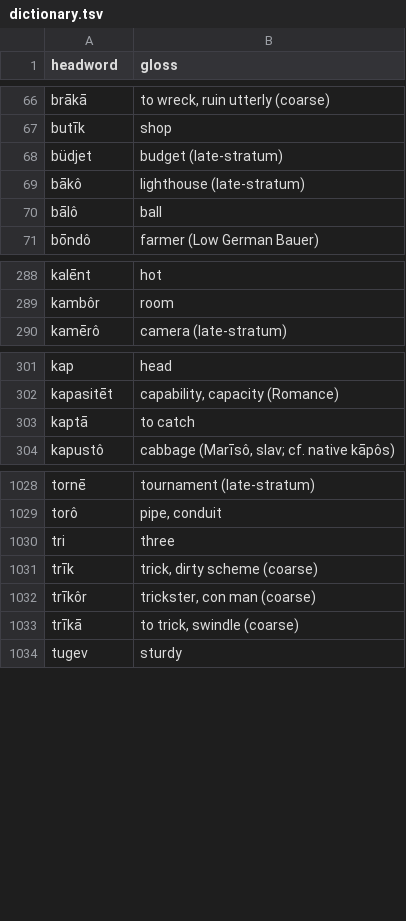
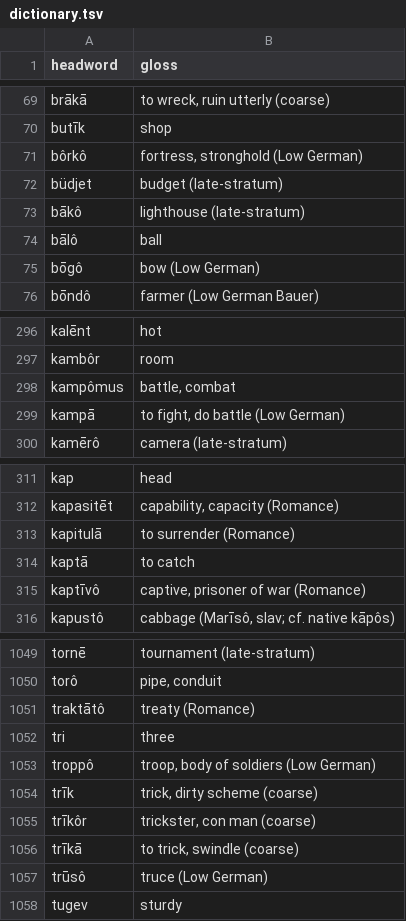
Before and after one commit to quarterback/kels, a TSV file: data/dictionary.tsv, drawn as a sheet; only a part is shown, gaps mark what is left out; the diff covers the shown part only; the diff names each change by its address in the sheet, - before the commit and + after, or states it on an @@ line.

```diff
--- a/data/dictionary.tsv
+++ b/data/dictionary.tsv
+row 71: bôrkô | fortress, stronghold (Low German)
+row 75: bōgô | bow (Low German)
+row 298: kampômus | battle, combat
+row 299: kampā | to fight, do battle (Low German)
+row 313: kapitulā | to surrender (Romance)
+row 315: kaptīvô | captive, prisoner of war (Romance)
+row 1051: traktātô | treaty (Romance)
+row 1053: troppô | troop, body of soldiers (Low German)
+row 1057: trūsô | truce (Low German)
```
Also changed, not shown: 20 added rows elsewhere in this file, 15 other files.
